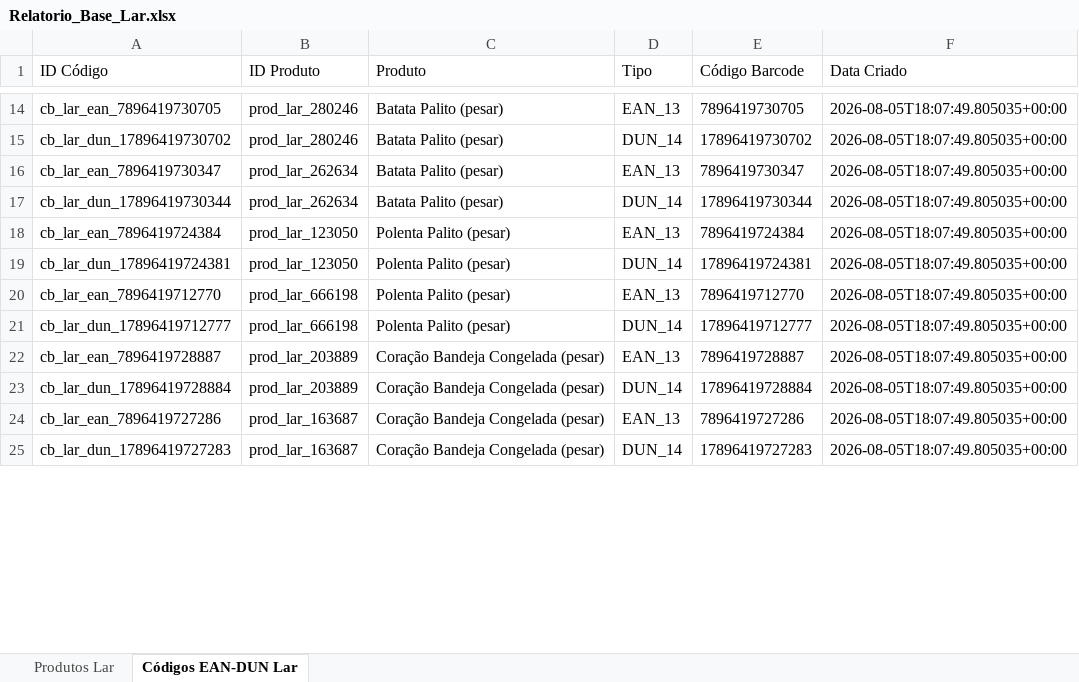
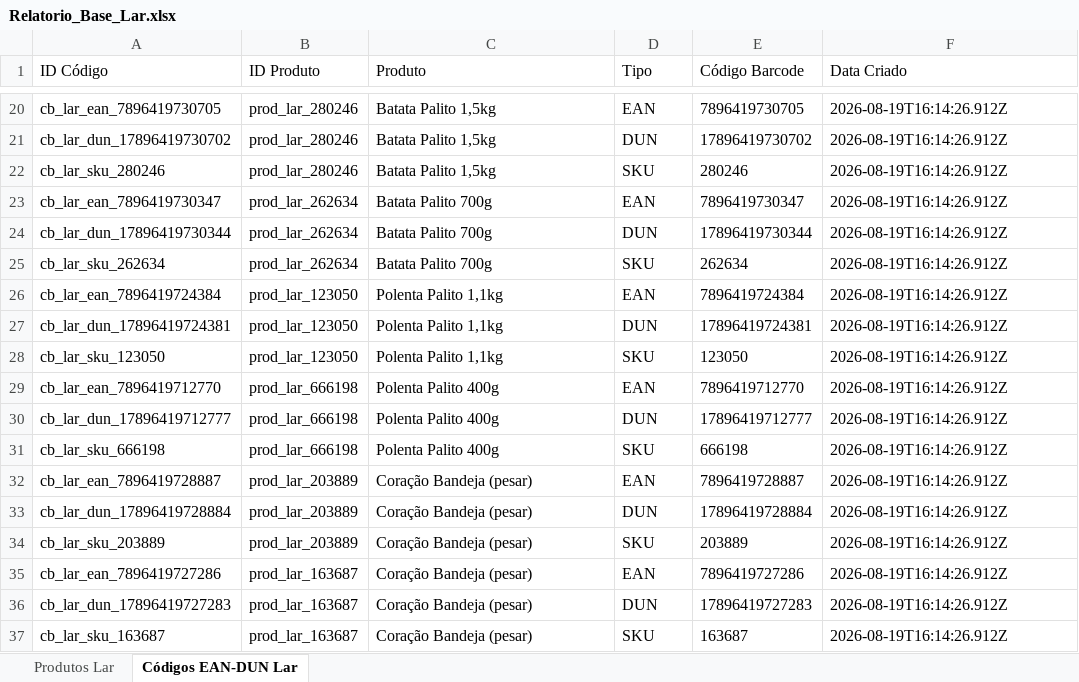
Before and after one commit to NaejBarbosa/paletscan-etl, an Excel workbook: staging/Relatorio_Base_Lar.xlsx, sheet Códigos EAN-DUN Lar, drawn as a sheet; only a part is shown, gaps mark what is left out; values as stored, in another font and other column widths than the file's, no borders; addresses are those after the commit; the diff covers the shown part only; the diff names each change by its address in the sheet, - before the commit and + after, or states it on an @@ line.

```diff
--- a/staging/Relatorio_Base_Lar.xlsx (sheet Códigos EAN-DUN Lar)
+++ b/staging/Relatorio_Base_Lar.xlsx (sheet Códigos EAN-DUN Lar)
-C20:C21 (Produto): Batata Palito (pesar)
+C20:C21 (Produto): Batata Palito 1,5kg
-D20 (Tipo): EAN_13
+D20 (Tipo): EAN
-F20:F21 (Data Criado): 2026-08-05T18:07:49.805035+00:00
+F20:F21 (Data Criado): 2026-08-19T16:14:26.912Z
-D21 (Tipo): DUN_14
+D21 (Tipo): DUN
+row 22: cb_lar_sku_280246 | prod_lar_280246 | Batata Palito 1,5kg | SKU | 280246 | 2026-08-19T16:14:26.912Z
-C23:C24 (Produto): Batata Palito (pesar)
+C23:C24 (Produto): Batata Palito 700g
-D23 (Tipo): EAN_13
+D23 (Tipo): EAN
-F23:F24 (Data Criado): 2026-08-05T18:07:49.805035+00:00
+F23:F24 (Data Criado): 2026-08-19T16:14:26.912Z
-D24 (Tipo): DUN_14
+D24 (Tipo): DUN
+row 25: cb_lar_sku_262634 | prod_lar_262634 | Batata Palito 700g | SKU | 262634 | 2026-08-19T16:14:26.912Z
-C26:C27 (Produto): Polenta Palito (pesar)
+C26:C27 (Produto): Polenta Palito 1,1kg
-D26 (Tipo): EAN_13
+D26 (Tipo): EAN
-F26:F27 (Data Criado): 2026-08-05T18:07:49.805035+00:00
+F26:F27 (Data Criado): 2026-08-19T16:14:26.912Z
-D27 (Tipo): DUN_14
+D27 (Tipo): DUN
+row 28: cb_lar_sku_123050 | prod_lar_123050 | Polenta Palito 1,1kg | SKU | 123050 | 2026-08-19T16:14:26.912Z
-C29:C30 (Produto): Polenta Palito (pesar)
+C29:C30 (Produto): Polenta Palito 400g
-D29 (Tipo): EAN_13
+D29 (Tipo): EAN
-F29:F30 (Data Criado): 2026-08-05T18:07:49.805035+00:00
+F29:F30 (Data Criado): 2026-08-19T16:14:26.912Z
-D30 (Tipo): DUN_14
+D30 (Tipo): DUN
+row 31: cb_lar_sku_666198 | prod_lar_666198 | Polenta Palito 400g | SKU | 666198 | 2026-08-19T16:14:26.912Z
-C32:C33 (Produto): Coração Bandeja Congelada (pesar)
+C32:C33 (Produto): Coração Bandeja (pesar)
-D32 (Tipo): EAN_13
+D32 (Tipo): EAN
-F32:F33 (Data Criado): 2026-08-05T18:07:49.805035+00:00
+F32:F33 (Data Criado): 2026-08-19T16:14:26.912Z
-D33 (Tipo): DUN_14
+D33 (Tipo): DUN
+row 34: cb_lar_sku_203889 | prod_lar_203889 | Coração Bandeja (pesar) | SKU | 203889 | 2026-08-19T16:14:26.912Z
-C35:C36 (Produto): Coração Bandeja Congelada (pesar)
+C35:C36 (Produto): Coração Bandeja (pesar)
-D35 (Tipo): EAN_13
+D35 (Tipo): EAN
-F35:F36 (Data Criado): 2026-08-05T18:07:49.805035+00:00
+F35:F36 (Data Criado): 2026-08-19T16:14:26.912Z
-D36 (Tipo): DUN_14
+D36 (Tipo): DUN
+row 37: cb_lar_sku_163687 | prod_lar_163687 | Coração Bandeja (pesar) | SKU | 163687 | 2026-08-19T16:14:26.912Z
```
Also changed, not shown: 107 added rows and 577 edited cells elsewhere in this sheet, sheet Produtos Lar, 23 other files.
